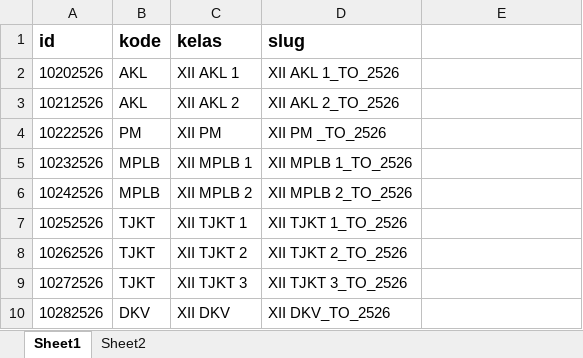
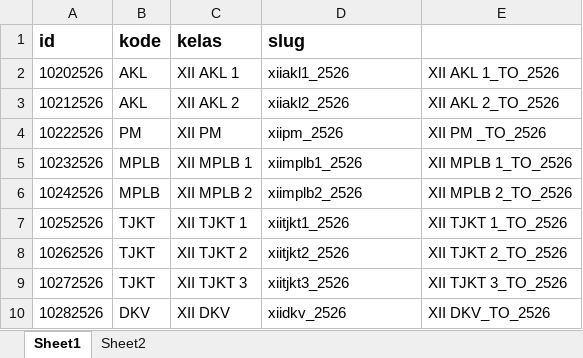
Before and after one commit to lancestrom/cbt2.6admin, an Excel workbook: temp_doc/DATA KELAS FIX.xlsx, sheet Sheet1, drawn as a sheet; values as stored, in another font and other column widths than the file's, no borders; the diff names each change by its address in the sheet, - before the commit and + after, or states it on an @@ line.

```diff
--- a/temp_doc/DATA KELAS FIX.xlsx (sheet Sheet1)
+++ b/temp_doc/DATA KELAS FIX.xlsx (sheet Sheet1)
-D2 (slug): XII AKL 1_TO_2526
+D2 (slug): xiiakl1_2526
-E2: (empty)
+E2: XII AKL 1_TO_2526
-D3 (slug): XII AKL 2_TO_2526
+D3 (slug): xiiakl2_2526
-E3: (empty)
+E3: XII AKL 2_TO_2526
-D4 (slug): XII PM _TO_2526
+D4 (slug): xiipm_2526
-E4: (empty)
+E4: XII PM _TO_2526
-D5 (slug): XII MPLB 1_TO_2526
+D5 (slug): xiimplb1_2526
-E5: (empty)
+E5: XII MPLB 1_TO_2526
-D6 (slug): XII MPLB 2_TO_2526
+D6 (slug): xiimplb2_2526
-E6: (empty)
+E6: XII MPLB 2_TO_2526
-D7 (slug): XII TJKT 1_TO_2526
+D7 (slug): xiitjkt1_2526
-E7: (empty)
+E7: XII TJKT 1_TO_2526
-D8 (slug): XII TJKT 2_TO_2526
+D8 (slug): xiitjkt2_2526
-E8: (empty)
+E8: XII TJKT 2_TO_2526
-D9 (slug): XII TJKT 3_TO_2526
+D9 (slug): xiitjkt3_2526
-E9: (empty)
+E9: XII TJKT 3_TO_2526
-D10 (slug): XII DKV_TO_2526
+D10 (slug): xiidkv_2526
-E10: (empty)
+E10: XII DKV_TO_2526
```
Also changed, not shown: 17 other files.
